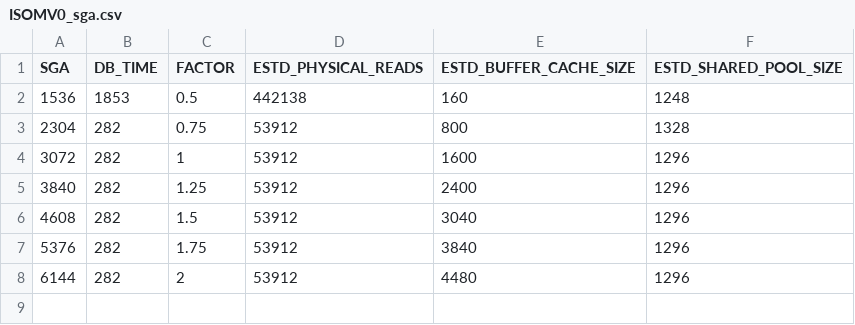
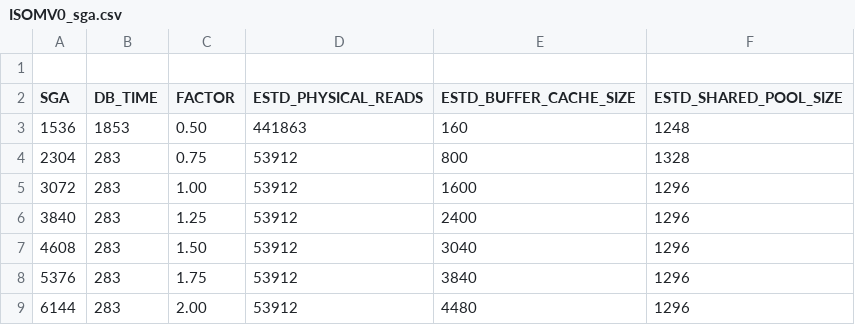
Before and after one commit to unpetee/getocidisks, a CSV file: ISOMV0_sga.csv, drawn as a sheet.

```diff
--- a/ISOMV0_sga.csv
+++ b/ISOMV0_sga.csv
@@ -1,8 +1,9 @@
+
 "SGA","DB_TIME","FACTOR","ESTD_PHYSICAL_READS","ESTD_BUFFER_CACHE_SIZE","ESTD_SHARED_POOL_SIZE"
-1536,1853,0.5,442138,160,1248
-2304,282,0.75,53912,800,1328
-3072,282,1,53912,1600,1296
-3840,282,1.25,53912,2400,1296
-4608,282,1.5,53912,3040,1296
-5376,282,1.75,53912,3840,1296
-6144,282,2,53912,4480,1296
+1536,1853,"0.50",441863,160,1248
+2304,283,"0.75",53912,800,1328
+3072,283,"1.00",53912,1600,1296
+3840,283,"1.25",53912,2400,1296
+4608,283,"1.50",53912,3040,1296
+5376,283,"1.75",53912,3840,1296
+6144,283,"2.00",53912,4480,1296
```
Also changed, not shown: IFRIN0_pga.csv, IPERI0_sga.csv, 9 other files.
